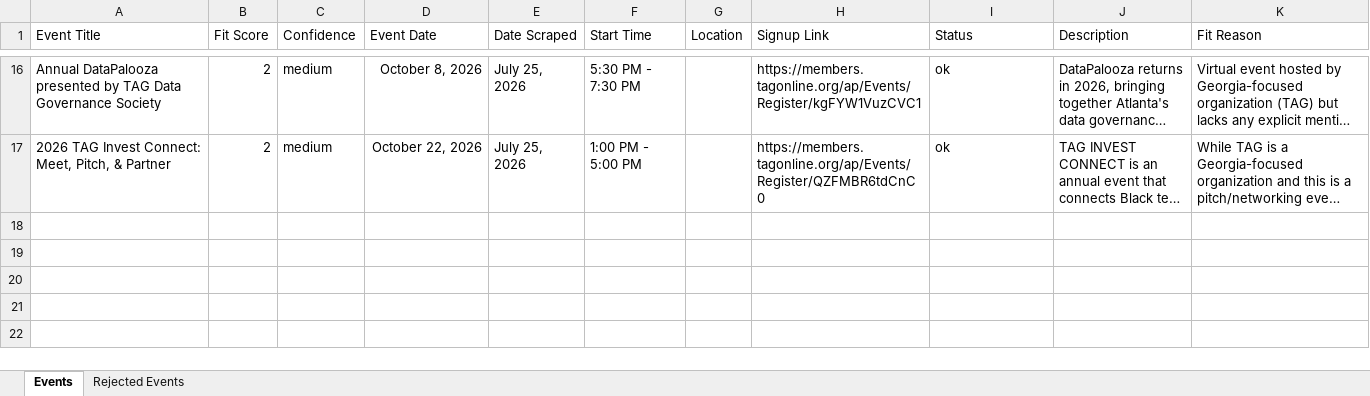
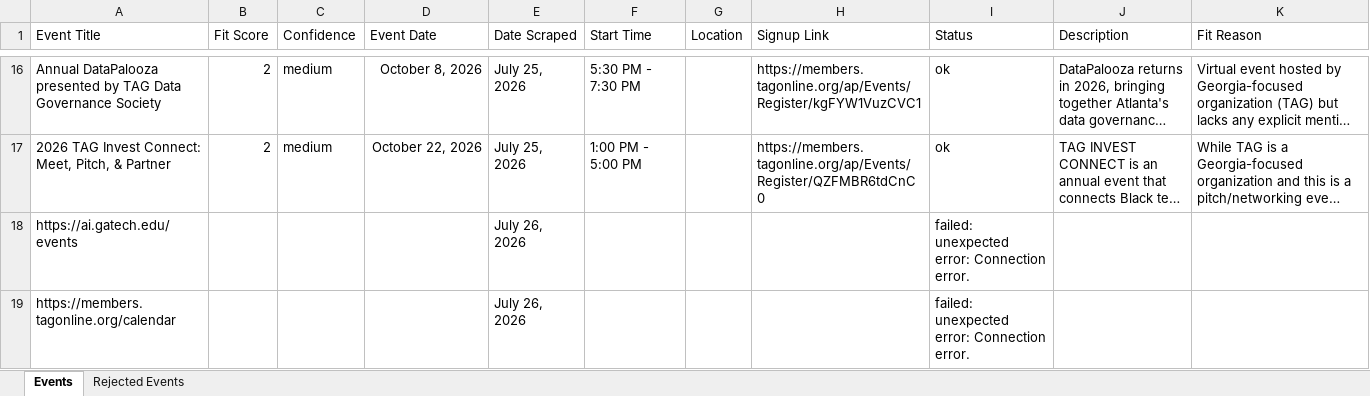
Before and after one commit to isaiah-dietrich/Event_Scraper, an Excel workbook: events_master.xlsx, sheet Events, drawn as a sheet; only a part is shown, gaps mark what is left out; long unchanged cells end in …; values as stored, in another font and other column widths than the file's, no borders; table styles not drawn; the diff names each change by its address in the sheet, - before the commit and + after, or states it on an @@ line.

```diff
--- a/events_master.xlsx (sheet Events)
+++ b/events_master.xlsx (sheet Events)
+row 18: https://ai.gatech.edu/events |  |  |  | July 26, 2026 |  |  |  | failed: unexpected error: Connection error.
+row 19: https://members.tagonline.org/calendar |  |  |  | July 26, 2026 |  |  |  | failed: unexpected error: Connection error.
```
Also changed, not shown: 1 other file.
